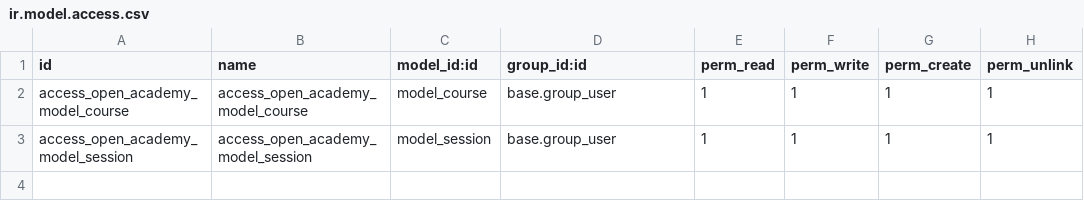
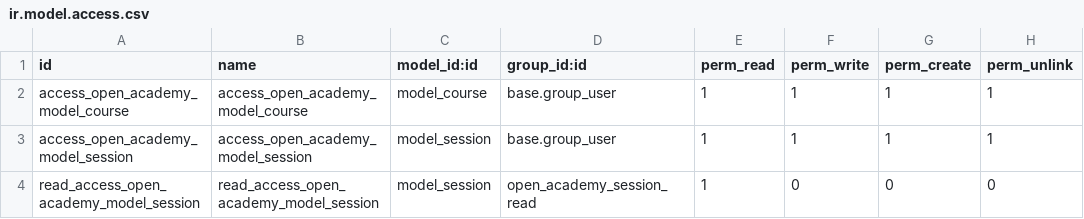
Before and after one commit to payen000/open_academy, a CSV file: open_academy/security/ir.model.access.csv, drawn as a sheet; the diff names each change by its address in the sheet, - before the commit and + after, or states it on an @@ line.

Commit message:
[IMP] open_academy: Created group 'OpenAcademy / Session Read' with read access to Session model; created user 'John Smith' and added it to the new group T#53764

```diff
--- a/open_academy/security/ir.model.access.csv
+++ b/open_academy/security/ir.model.access.csv
+row 4: read_access_open_academy_model_session | read_access_open_academy_model_session | model_session | open_academy_session_read | 1 | 0 | 0 | 0
```
Also changed, not shown: 3 other files.
